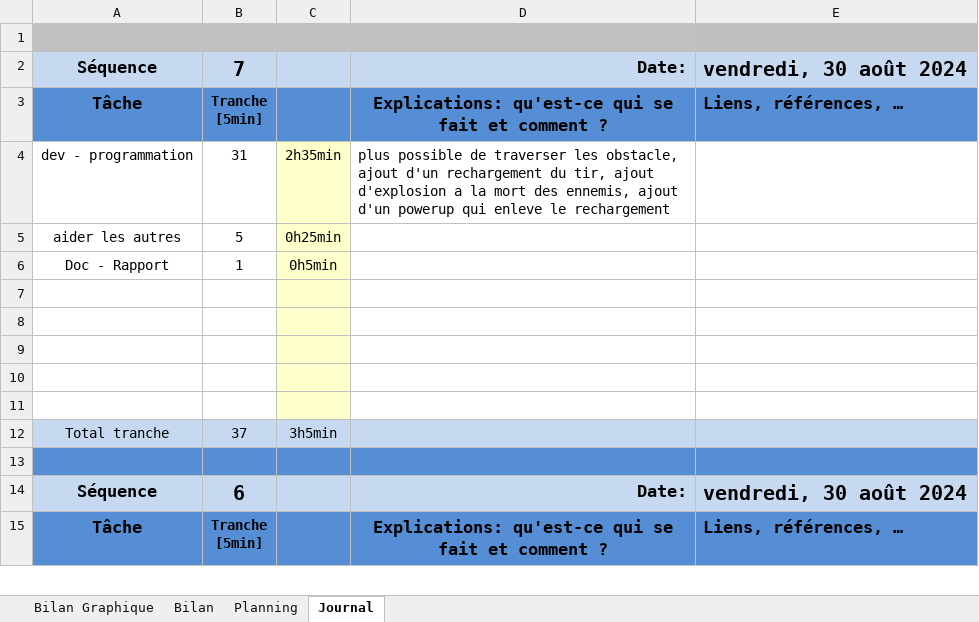
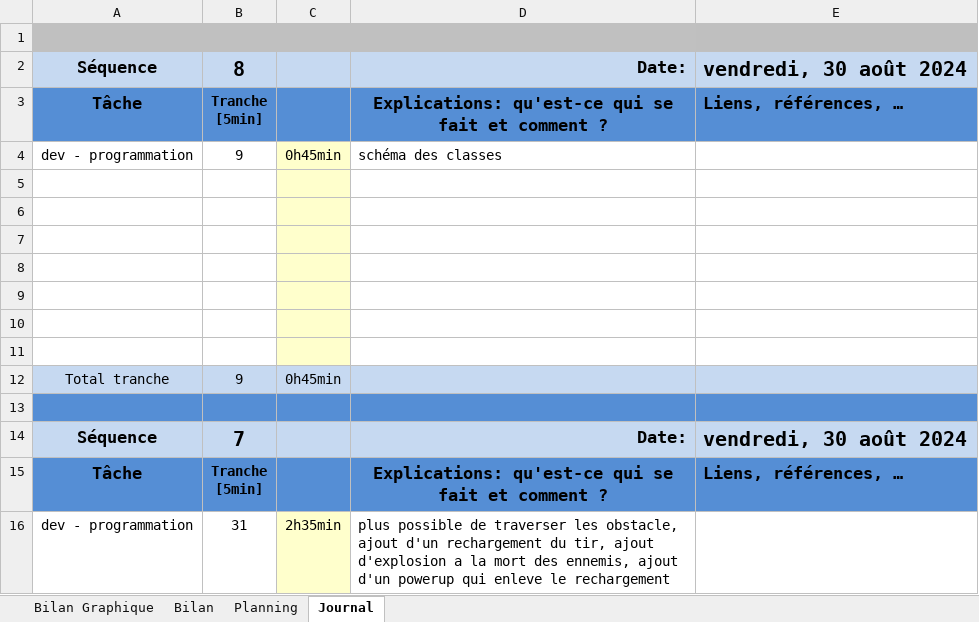
Before and after one commit to po77qxd/bastien-shoot-me-up, an Excel workbook: T-320-BastienSegalen-jdt-planif-POO.xlsm, sheet Journal, drawn as a sheet; only a part is shown; the shorter side is filled out with more unchanged rows; values as stored, in another font and other column widths than the file's, no borders; charts and pictures and conditional formats not drawn; 1 other sheet too large or unreadable and not compared; ↵ is a line break in a cell; the diff names each change by its address in the sheet, - before the commit and + after, or states it on an @@ line.

```diff
--- a/T-320-BastienSegalen-jdt-planif-POO.xlsm (sheet Journal)
+++ b/T-320-BastienSegalen-jdt-planif-POO.xlsm (sheet Journal)
+row 2: Séquence | 8 |  | Date: | vendredi, 30 août 2024
+row 3: Tâche | Tranche ↵ [5min] |  | Explications: qu'est-ce qui se fait et comment ? | Liens, références, …
+row 4: dev - programmation | 9 | 0h45min | schéma des classes
+row 5: (empty)
+row 6: (empty)
+row 7: (empty)
+row 8: (empty)
+row 9: (empty)
+row 10: (empty)
+row 11: (empty)
+row 12: Total tranche | 9 | 0h45min
+row 13: (empty)
```
Also changed, not shown: charts or pictures, T-106-BastienSegalen-jdt-planif-DB.xlsm, 13 other files.
